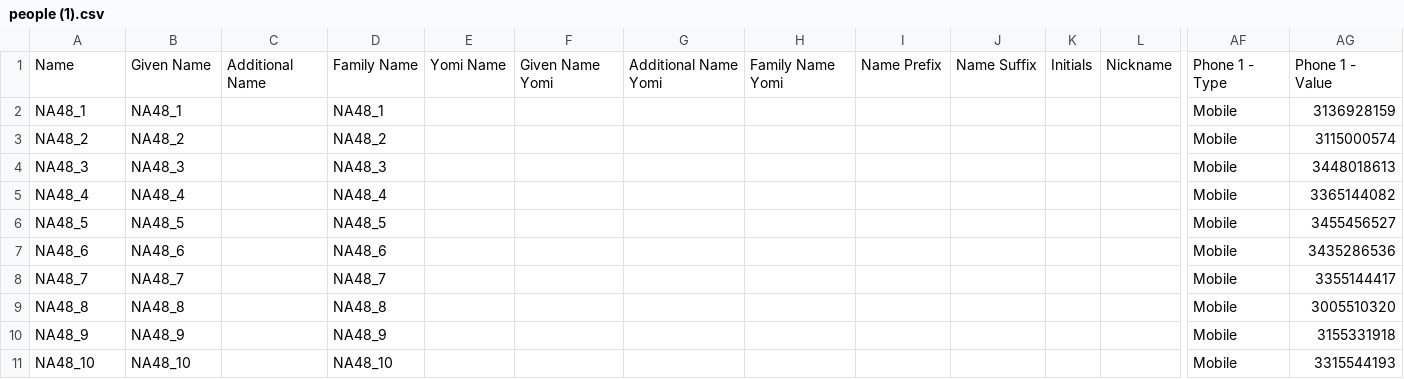
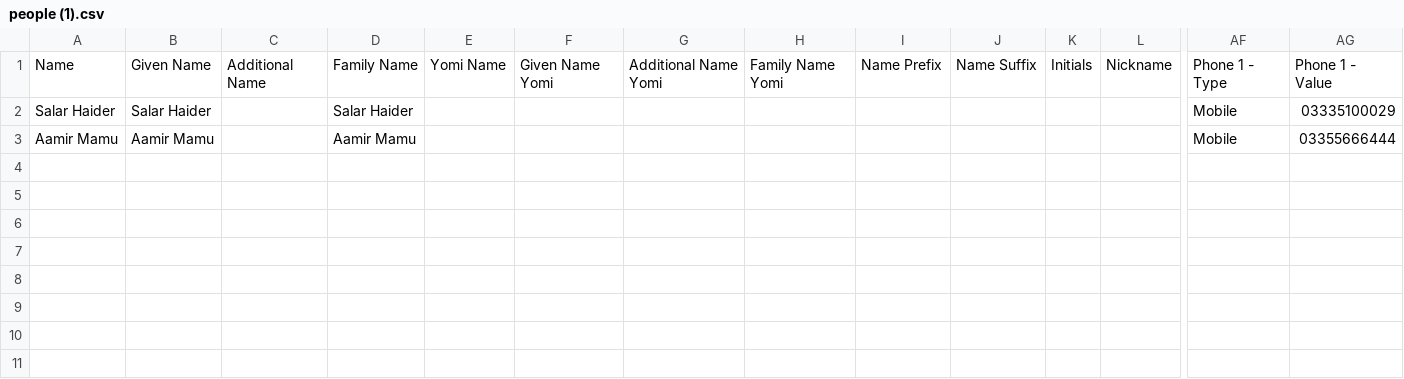
Before and after one commit to Mustafa326/Mustafa_Geo_codes, a CSV file: Codes_primarely_leaflet/Bootstrap-HTML and JAVA/Bootstrap4 HTML codes/people (1).csv, drawn as a sheet; only a part is shown, gaps mark what is left out; removed rows and columns are numbered as before the commit, all else as after; rows hold the shown columns only; the diff names each change by its address in the sheet, - before the commit and + after, or states it on an @@ line.

```diff
--- a/Codes_primarely_leaflet/Bootstrap-HTML and JAVA/Bootstrap4 HTML codes/people (1).csv
+++ b/Codes_primarely_leaflet/Bootstrap-HTML and JAVA/Bootstrap4 HTML codes/people (1).csv
-row 2: NA48_1 | NA48_1 |  | NA48_1 |  |  |  |  |  |  |  |  | Mobile | 3136928159
-row 3: NA48_2 | NA48_2 |  | NA48_2 |  |  |  |  |  |  |  |  | Mobile | 3115000574
-row 4: NA48_3 | NA48_3 |  | NA48_3 |  |  |  |  |  |  |  |  | Mobile | 3448018613
-row 5: NA48_4 | NA48_4 |  | NA48_4 |  |  |  |  |  |  |  |  | Mobile | 3365144082
-row 6: NA48_5 | NA48_5 |  | NA48_5 |  |  |  |  |  |  |  |  | Mobile | 3455456527
-row 7: NA48_6 | NA48_6 |  | NA48_6 |  |  |  |  |  |  |  |  | Mobile | 3435286536
-row 8: NA48_7 | NA48_7 |  | NA48_7 |  |  |  |  |  |  |  |  | Mobile | 3355144417
-row 9: NA48_8 | NA48_8 |  | NA48_8 |  |  |  |  |  |  |  |  | Mobile | 3005510320
-row 10: NA48_9 | NA48_9 |  | NA48_9 |  |  |  |  |  |  |  |  | Mobile | 3155331918
-row 11: NA48_10 | NA48_10 |  | NA48_10 |  |  |  |  |  |  |  |  | Mobile | 3315544193
+row 2: Salar Haider | Salar Haider |  | Salar Haider |  |  |  |  |  |  |  |  | Mobile | 03335100029
+row 3: Aamir Mamu | Aamir Mamu |  | Aamir Mamu |  |  |  |  |  |  |  |  | Mobile | 03355666444
```
Also changed, not shown: 19 other files.
